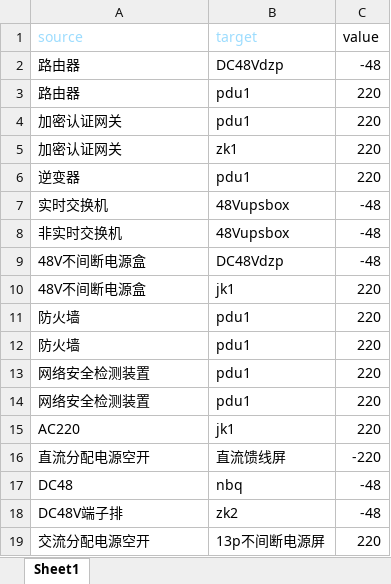
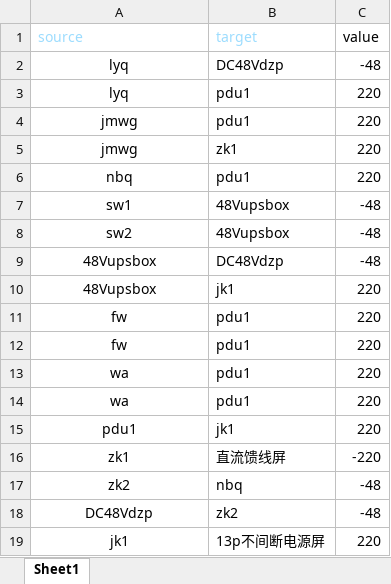
Before and after one commit to lewoking/Lazy_script, an Excel workbook: test.xlsx, sheet Sheet1, drawn as a sheet; values as stored, in another font and other column widths than the file's, no borders; the diff names each change by its address in the sheet, - before the commit and + after, or states it on an @@ line.

```diff
--- a/test.xlsx (sheet Sheet1)
+++ b/test.xlsx (sheet Sheet1)
-A2:A3 (source): 路由器
+A2:A3 (source): lyq
-A2:A19 alignment: left
+A2:A19 alignment: center
-A4:A5 (source): 加密认证网关
+A4:A5 (source): jmwg
-A6 (source): 逆变器
+A6 (source): nbq
-A7 (source): 实时交换机
+A7 (source): sw1
-A8 (source): 非实时交换机
+A8 (source): sw2
-A9:A10 (source): 48V不间断电源盒
+A9:A10 (source): 48Vupsbox
-A11:A12 (source): 防火墙
+A11:A12 (source): fw
-A13:A14 (source): 网络安全检测装置
+A13:A14 (source): wa
-A15 (source): AC220
+A15 (source): pdu1
-A16 (source): 直流分配电源空开
+A16 (source): zk1
-A17 (source): DC48
+A17 (source): zk2
-A18 (source): DC48V端子排
+A18 (source): DC48Vdzp
-A19 (source): 交流分配电源空开
+A19 (source): jk1
```
Also changed, not shown: 3 other files.
